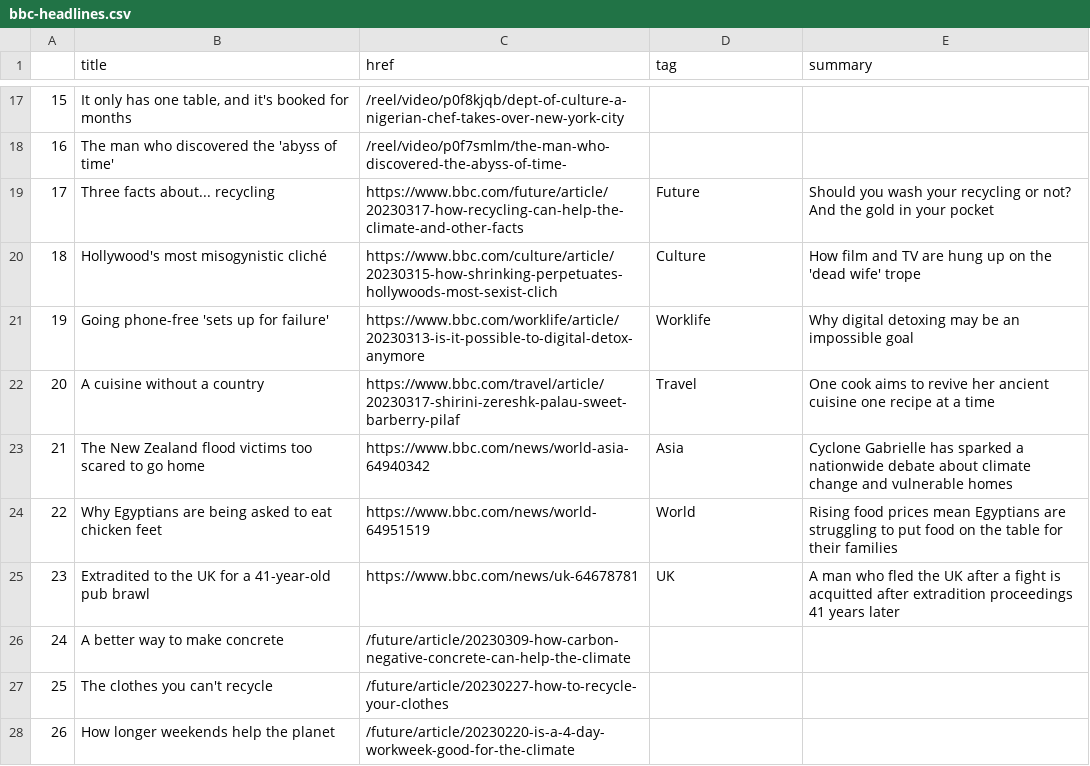
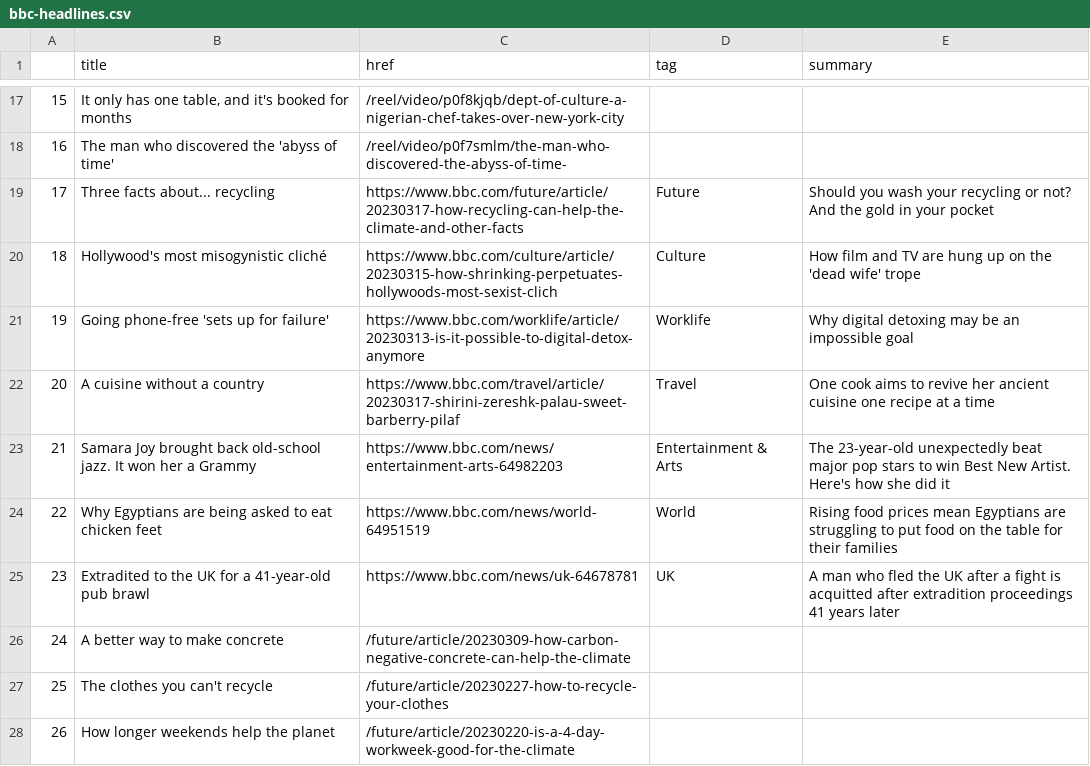
Before and after one commit to jjomalley/Auto-Scraper, a CSV file: bbc-headlines.csv, drawn as a sheet; only a part is shown, gaps mark what is left out; the diff covers the shown part only.

```diff
--- a/bbc-headlines.csv
+++ b/bbc-headlines.csv
@@ -22,3 +22,3 @@
 20,A cuisine without a country,https://www.bbc.com/travel/article/20230317-shirini-zereshk-palau-sweet-barberry-pilaf,Travel,One cook aims to revive her ancient cuisine one recipe at a time
-21,The New Zealand flood victims too scared to go home,https://www.bbc.com/news/world-asia-64940342,Asia,Cyclone Gabrielle has sparked a nationwide debate about climate change and vulnerable homes
+21,Samara Joy brought back old-school jazz. It won her a Grammy,https://www.bbc.com/news/entertainment-arts-64982203,Entertainment & Arts,The 23-year-old unexpectedly beat major pop stars to win Best New Artist. Here's how she did it
 22,Why Egyptians are being asked to eat chicken feet,https://www.bbc.com/news/world-64951519,World,Rising food prices mean Egyptians are struggling to put food on the table for their families
```
Also changed, not shown: 32 edited cells elsewhere in this file.
